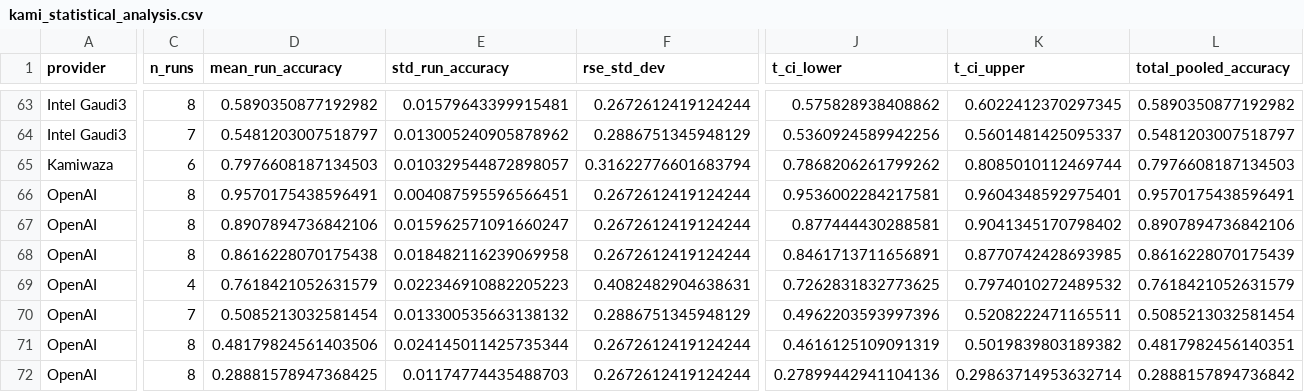
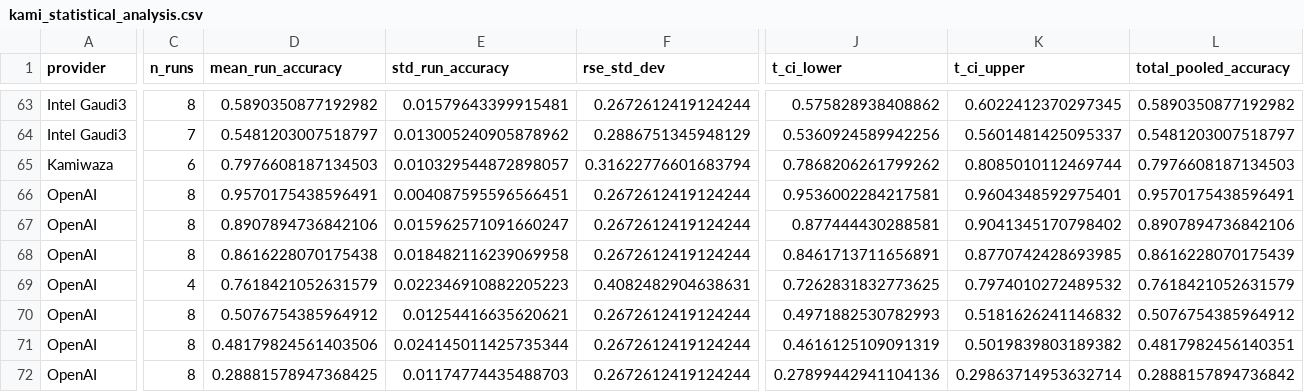
Before and after one commit to kamiwaza-ai/kamiwaza-docs, a CSV file: docs/static/papers/kami_statistical_analysis.csv, drawn as a sheet; only a part is shown, gaps mark what is left out; the diff covers the shown part only; the diff names each change by its address in the sheet, - before the commit and + after, or states it on an @@ line.

```diff
--- a/docs/static/papers/kami_statistical_analysis.csv
+++ b/docs/static/papers/kami_statistical_analysis.csv
-C70 (n_runs): 7
+C70 (n_runs): 8
-D70 (mean_run_accuracy): 0.5085213032581454
+D70 (mean_run_accuracy): 0.5076754385964912
-E70 (std_run_accuracy): 0.013300535663138132
+E70 (std_run_accuracy): 0.01254416635620621
-F70 (rse_std_dev): 0.2886751345948129
+F70 (rse_std_dev): 0.2672612419124244
-J70 (t_ci_lower): 0.4962203593997396
+J70 (t_ci_lower): 0.4971882530782993
-K70 (t_ci_upper): 0.5208222471165511
+K70 (t_ci_upper): 0.5181626241146832
-L70 (total_pooled_accuracy): 0.5085213032581454
+L70 (total_pooled_accuracy): 0.5076754385964912
```
Also changed, not shown: 2 edited cells elsewhere in this file, docs/static/papers/kami_raw_results.csv.
